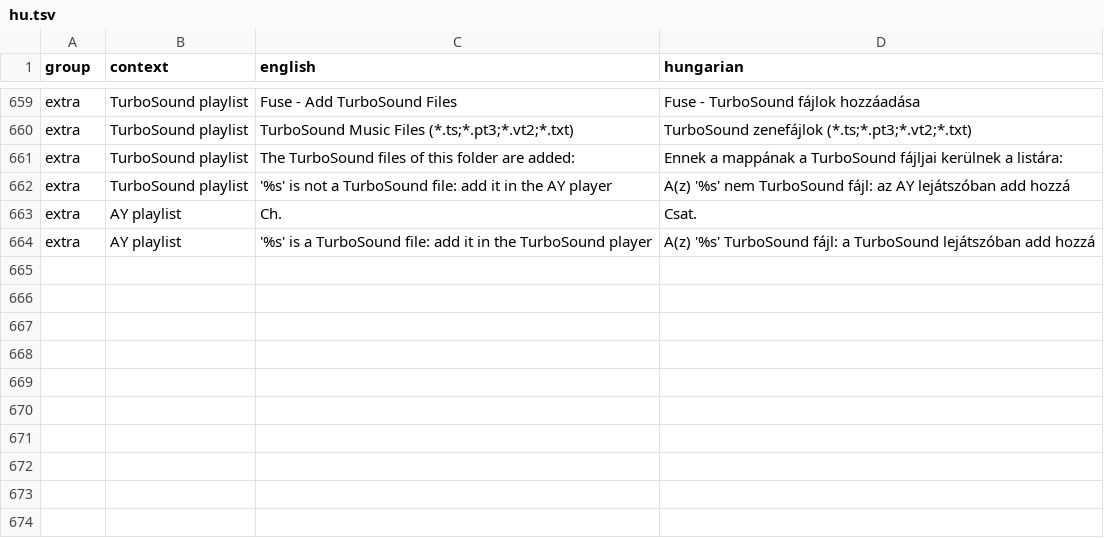
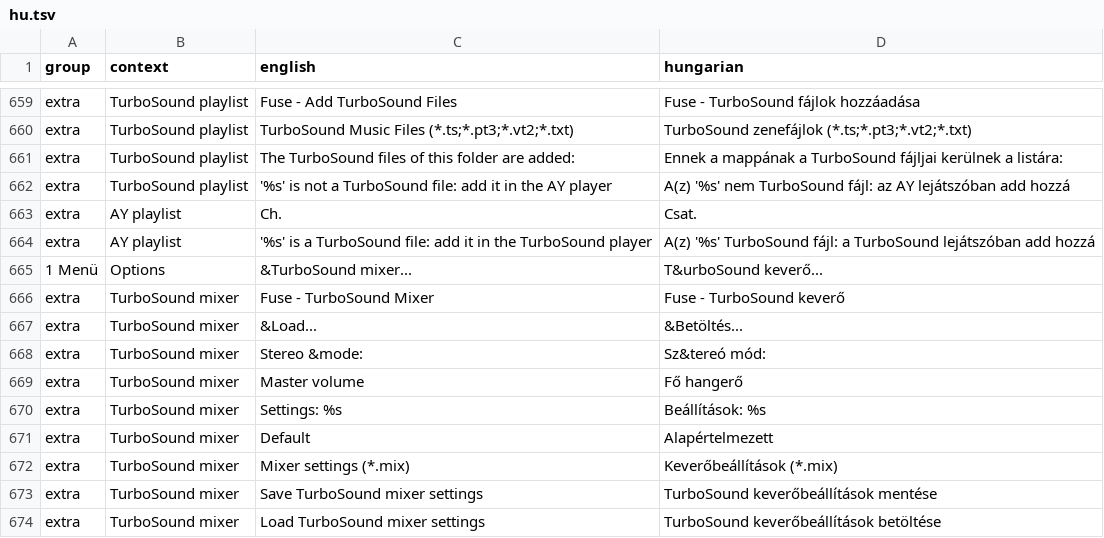
Before and after one commit to Viktor318/fuse, a TSV file: translations/hu.tsv, drawn as a sheet; only a part is shown, gaps mark what is left out; the diff names each change by its address in the sheet, - before the commit and + after, or states it on an @@ line.

```diff
--- a/translations/hu.tsv
+++ b/translations/hu.tsv
+row 665: 1 Menü | Options | &TurboSound mixer... | T&urboSound keverő...
+row 666: extra | TurboSound mixer | Fuse - TurboSound Mixer | Fuse - TurboSound keverő
+row 667: extra | TurboSound mixer | &Load... | &Betöltés...
+row 668: extra | TurboSound mixer | Stereo &mode: | Sz&tereó mód:
+row 669: extra | TurboSound mixer | Master volume | Fő hangerő
+row 670: extra | TurboSound mixer | Settings: %s | Beállítások: %s
+row 671: extra | TurboSound mixer | Default | Alapértelmezett
+row 672: extra | TurboSound mixer | Mixer settings (*.mix) | Keverőbeállítások (*.mix)
+row 673: extra | TurboSound mixer | Save TurboSound mixer settings | TurboSound keverőbeállítások mentése
+row 674: extra | TurboSound mixer | Load TurboSound mixer settings | TurboSound keverőbeállítások betöltése
```
Also changed, not shown: 30 other files.
